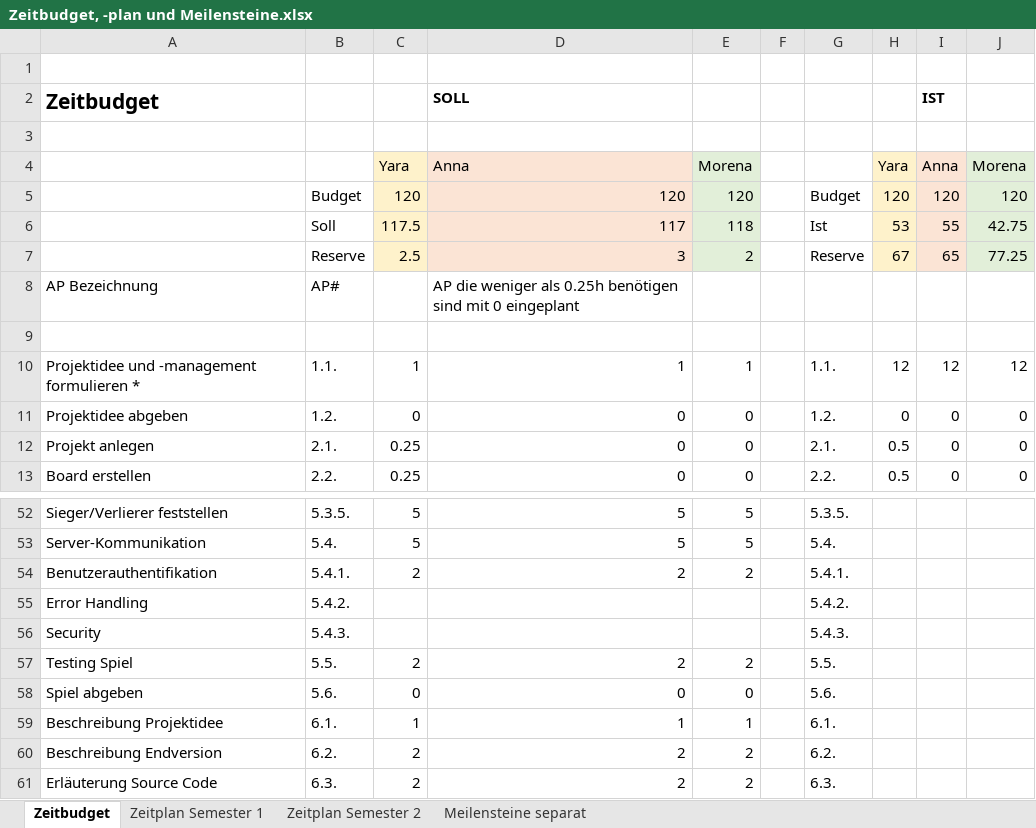
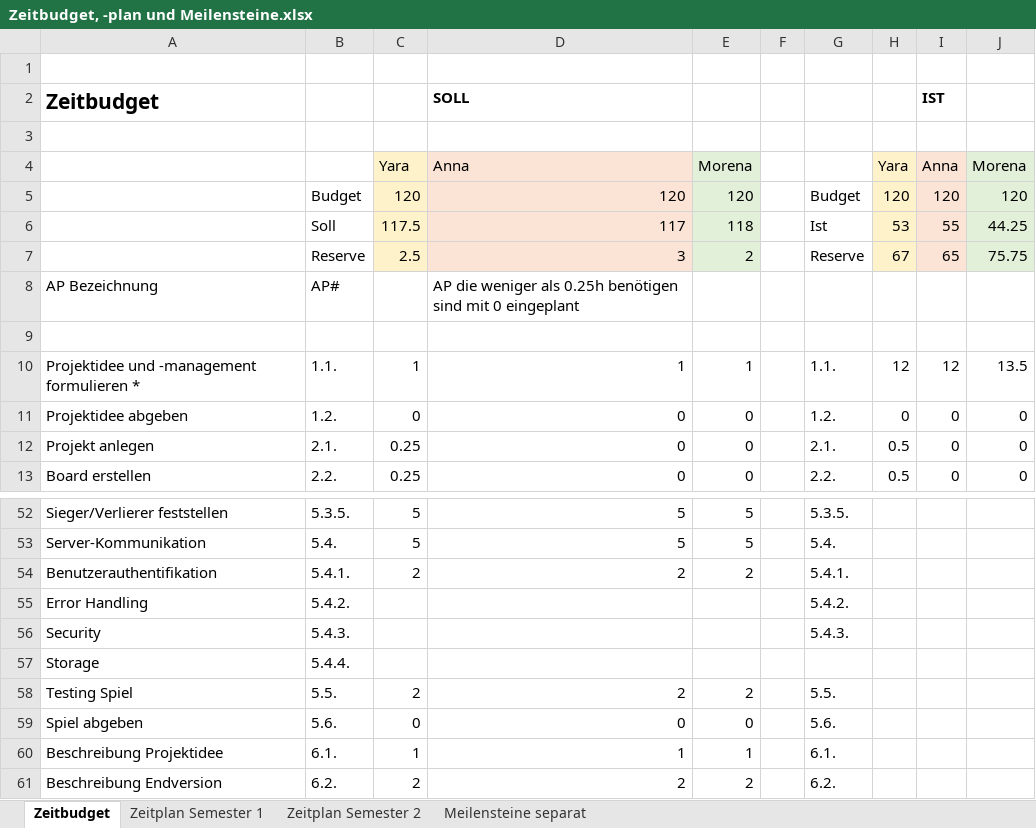
Before and after one commit to anna-staub/leiterlispiel, an Excel workbook: documents/Zeitbudget, -plan und Meilensteine.xlsx, sheet Zeitbudget, drawn as a sheet; only a part is shown, gaps mark what is left out; the shorter side is filled out with more unchanged rows; values as stored, in another font and other column widths than the file's, no borders; the diff names each change by its address in the sheet, - before the commit and + after, or states it on an @@ line.

```diff
--- a/documents/Zeitbudget, -plan und Meilensteine.xlsx (sheet Zeitbudget)
+++ b/documents/Zeitbudget, -plan und Meilensteine.xlsx (sheet Zeitbudget)
-J6: 42.75
+J6: 44.25
-J7: 77.25
+J7: 75.75
-J10: 12
+J10: 13.5
+row 57: Storage | 5.4.4.
```
Also changed, not shown: sheet Zeitplan Semester 2, sheet Meilensteine separat, sheet Zeitplan Semester 1, formulas that keep their value.
